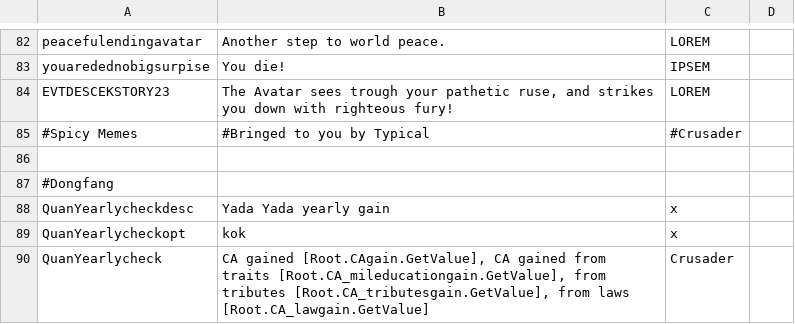
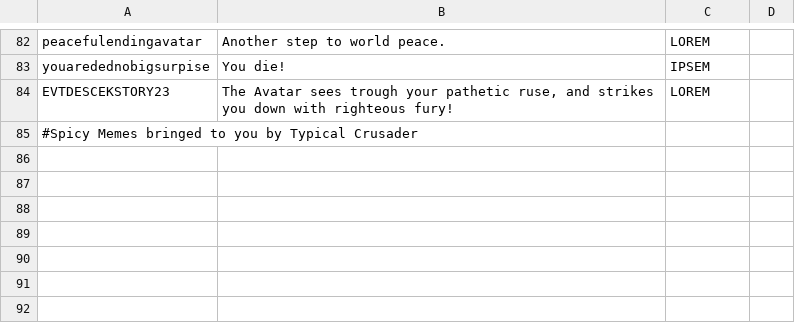
Before and after one commit to TypicalCrusader/ATLA-restored, a CSV file: avatar - four nations restored/localisation/ATLAEKstory.csv, drawn as a sheet; only a part is shown, gaps mark what is left out.

Commit message:
Dong 21
 - Admin and Council Quan Laws
 - Some of LOC

```diff
--- a/avatar - four nations restored/localisation/ATLAEKstory.csv
+++ b/avatar - four nations restored/localisation/ATLAEKstory.csv
@@ -84,7 +84,2 @@ youaredednobigsurpise;You die!;IPSEM
 EVTDESCEKSTORY23;The Avatar sees trough your pathetic ruse, and strikes you down with righteous fury!;LOREM
-#Spicy Memes;#Bringed to you by Typical;#Crusader
-
-#Dongfang
-QuanYearlycheckdesc;Yada Yada yearly gain;x
-QuanYearlycheckopt;kok;x
-QuanYearlycheck;CA gained [Root.CAgain.GetValue], CA gained from traits [Root.CA_mileducationgain.GetValue], from tributes [Root.CA_tributesgain.GetValue], from laws [Root.CA_lawgain.GetValue];Crusader
+#Spicy Memes bringed to you by Typical Crusader
```
Also changed, not shown: 2 other files.
